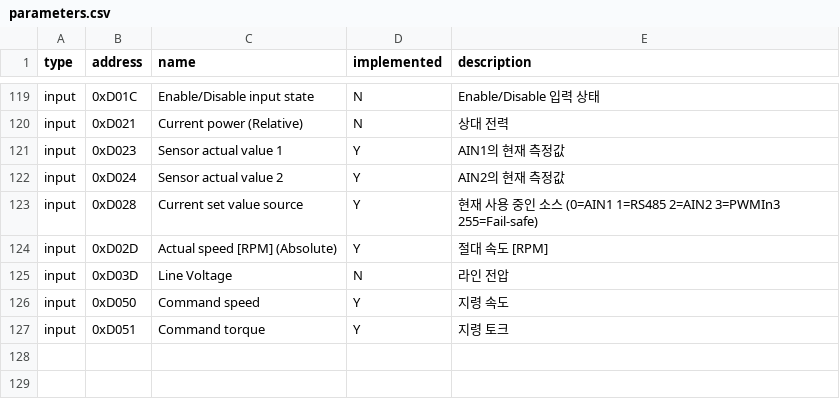
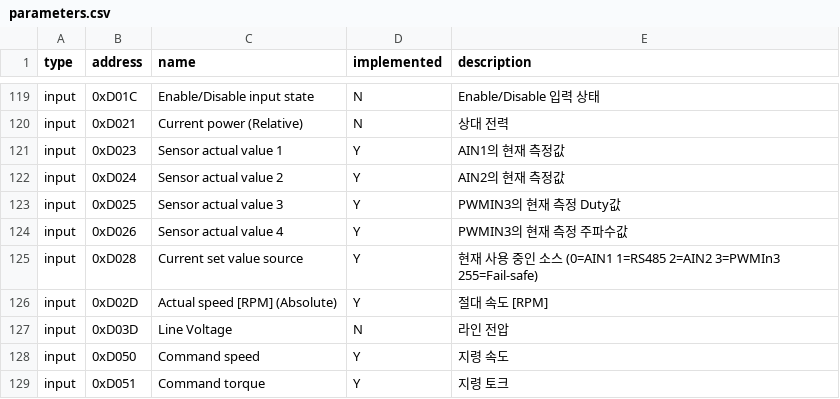
Before and after one commit to BrownButton/web_gui, a CSV file: parameters.csv, drawn as a sheet; only a part is shown, gaps mark what is left out.

```diff
--- a/parameters.csv
+++ b/parameters.csv
@@ -122,2 +122,4 @@ input,0xD023,Sensor actual value 1,Y,AIN1의 현재 측정값
 input,0xD024,Sensor actual value 2,Y,AIN2의 현재 측정값
+input,0xD025,Sensor actual value 3,Y,PWMIN3의 현재 측정 Duty값
+input,0xD026,Sensor actual value 4,Y,PWMIN3의 현재 측정 주파수값
 input,0xD028,Current set value source,Y,현재 사용 중인 소스 (0=AIN1 1=RS485 2=AIN2 3=PWMIn3 255=Fail-safe)
```
Also changed, not shown: 1 other file.
